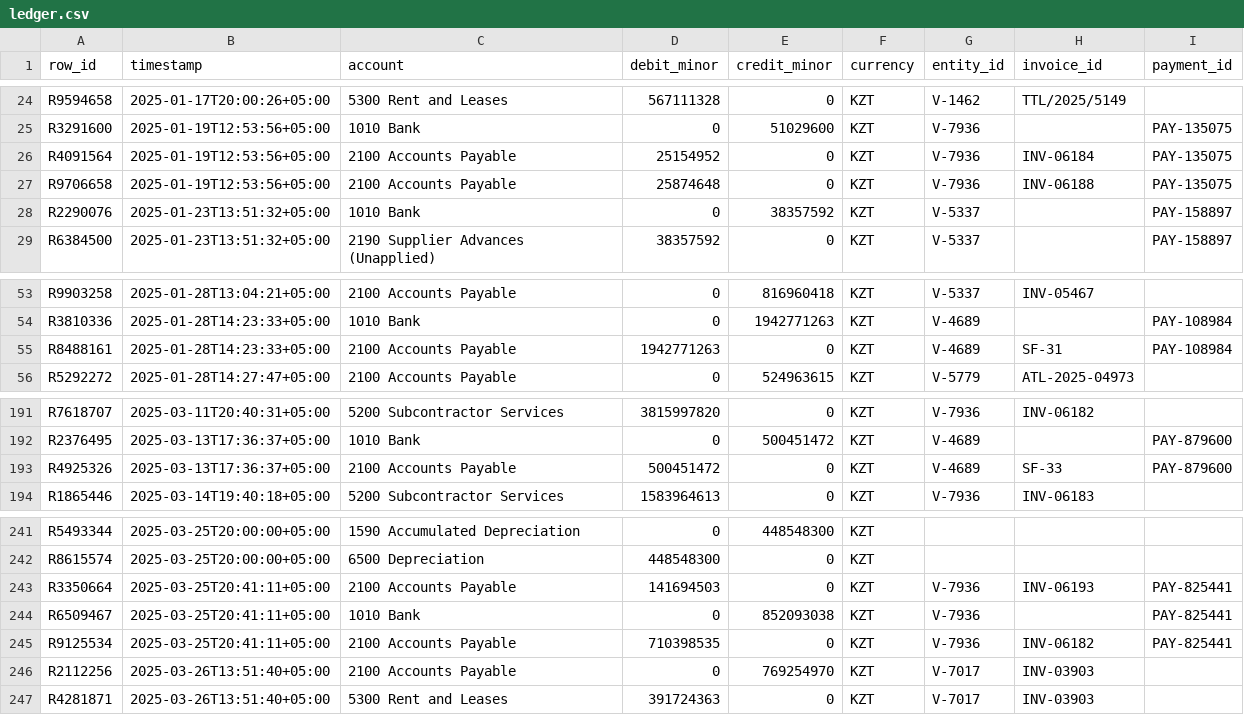
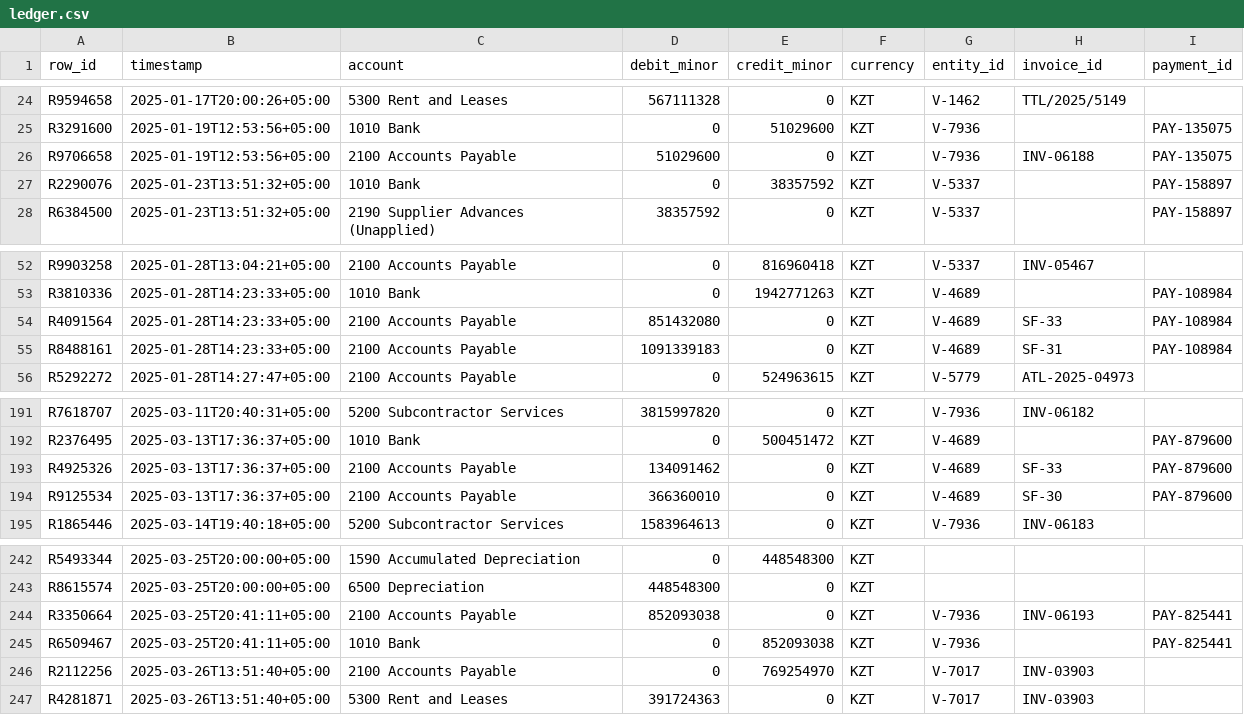
Before and after one commit to AyanbergenSaduakassov07/ledgerforge, a CSV file: episodes/train/EP-7b7c45465f6c/ledger.csv, drawn as a sheet; only a part is shown, gaps mark what is left out.

Commit message:
feat: allocation faults on foreign payments (generator 0.2.0, ADR-015)
Fixes latent units bug: moved amount now drawn from the base-currency AP row.
Episodes and benchmark regenerated; reconciler F1 0.98-1.0, 0 FP.

```diff
--- a/episodes/train/EP-7b7c45465f6c/ledger.csv
+++ b/episodes/train/EP-7b7c45465f6c/ledger.csv
@@ -25,4 +25,3 @@ R9594658,2025-01-17T20:00:26+05:00,5300 Rent and Leases,567111328,0,KZT,V-1462,T
 R3291600,2025-01-19T12:53:56+05:00,1010 Bank,0,51029600,KZT,V-7936,,PAY-135075
-R4091564,2025-01-19T12:53:56+05:00,2100 Accounts Payable,25154952,0,KZT,V-7936,INV-06184,PAY-135075
-R9706658,2025-01-19T12:53:56+05:00,2100 Accounts Payable,25874648,0,KZT,V-7936,INV-06188,PAY-135075
+R9706658,2025-01-19T12:53:56+05:00,2100 Accounts Payable,51029600,0,KZT,V-7936,INV-06188,PAY-135075
 R2290076,2025-01-23T13:51:32+05:00,1010 Bank,0,38357592,KZT,V-5337,,PAY-158897
@@ -54,3 +53,4 @@ R9903258,2025-01-28T13:04:21+05:00,2100 Accounts Payable,0,816960418,KZT,V-5337,
 R3810336,2025-01-28T14:23:33+05:00,1010 Bank,0,1942771263,KZT,V-4689,,PAY-108984
-R8488161,2025-01-28T14:23:33+05:00,2100 Accounts Payable,1942771263,0,KZT,V-4689,SF-31,PAY-108984
+R4091564,2025-01-28T14:23:33+05:00,2100 Accounts Payable,851432080,0,KZT,V-4689,SF-33,PAY-108984
+R8488161,2025-01-28T14:23:33+05:00,2100 Accounts Payable,1091339183,0,KZT,V-4689,SF-31,PAY-108984
 R5292272,2025-01-28T14:27:47+05:00,2100 Accounts Payable,0,524963615,KZT,V-5779,ATL-2025-04973,
@@ -192,3 +192,4 @@ R7618707,2025-03-11T20:40:31+05:00,5200 Subcontractor Services,3815997820,0,KZT,
 R2376495,2025-03-13T17:36:37+05:00,1010 Bank,0,500451472,KZT,V-4689,,PAY-879600
-R4925326,2025-03-13T17:36:37+05:00,2100 Accounts Payable,500451472,0,KZT,V-4689,SF-33,PAY-879600
+R4925326,2025-03-13T17:36:37+05:00,2100 Accounts Payable,134091462,0,KZT,V-4689,SF-33,PAY-879600
+R9125534,2025-03-13T17:36:37+05:00,2100 Accounts Payable,366360010,0,KZT,V-4689,SF-30,PAY-879600
 R1865446,2025-03-14T19:40:18+05:00,5200 Subcontractor Services,1583964613,0,KZT,V-7936,INV-06183,
@@ -242,5 +243,4 @@ R5493344,2025-03-25T20:00:00+05:00,1590 Accumulated Depreciation,0,448548300,KZT
 R8615574,2025-03-25T20:00:00+05:00,6500 Depreciation,448548300,0,KZT,,,
-R3350664,2025-03-25T20:41:11+05:00,2100 Accounts Payable,141694503,0,KZT,V-7936,INV-06193,PAY-825441
+R3350664,2025-03-25T20:41:11+05:00,2100 Accounts Payable,852093038,0,KZT,V-7936,INV-06193,PAY-825441
 R6509467,2025-03-25T20:41:11+05:00,1010 Bank,0,852093038,KZT,V-7936,,PAY-825441
-R9125534,2025-03-25T20:41:11+05:00,2100 Accounts Payable,710398535,0,KZT,V-7936,INV-06182,PAY-825441
 R2112256,2025-03-26T13:51:40+05:00,2100 Accounts Payable,0,769254970,KZT,V-7017,INV-03903,
```
Also changed, not shown: episodes/dev/EP-2d44a3f717b6/ledger.csv, episodes/dev/EP-fe7f026bfe46/ledger.csv, 34 other files.
